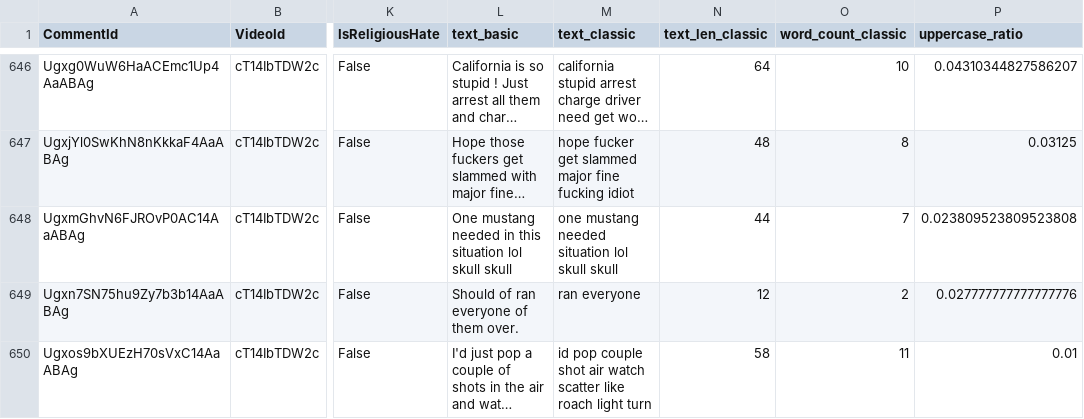
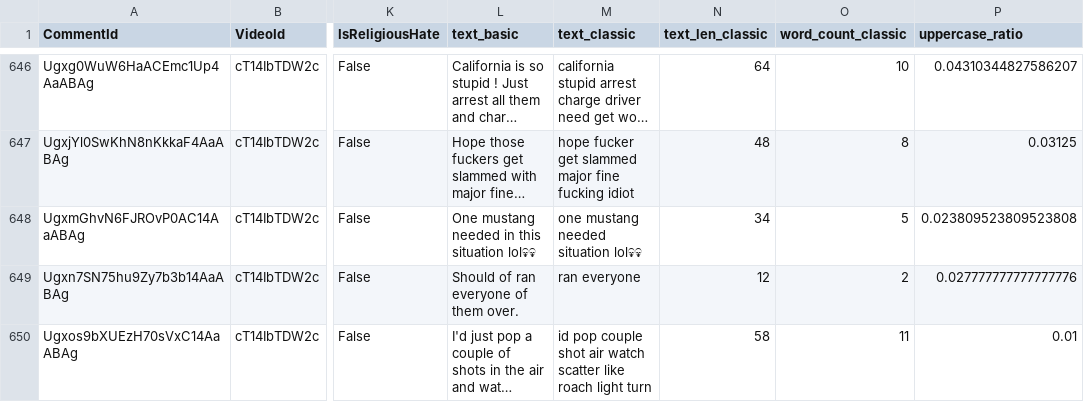
Before and after one commit to Bootcamp-IA-P5/Proyecto_X_NLP_G4, a CSV file: data/preprocessing_data/youtoxic_english_1000_clean.csv (was data/youtoxic_english_1000_clean.csv), drawn as a sheet; only a part is shown, gaps mark what is left out; long unchanged cells end in …; the diff covers the shown part only; the diff names each change by its address in the sheet, - before the commit and + after, or states it on an @@ line.

```diff
--- a/data/youtoxic_english_1000_clean.csv
+++ b/data/preprocessing_data/youtoxic_english_1000_clean.csv
-L648 (text_basic): …this situation lol skull skull
+L648 (text_basic): …this situation lol💀💀
-M648 (text_classic): one mustang needed situation lol skull skull
+M648 (text_classic): one mustang needed situation lol💀💀
-N648 (text_len_classic): 44
+N648 (text_len_classic): 34
-O648 (word_count_classic): 7
+O648 (word_count_classic): 5
```
Also changed, not shown: 75 edited cells elsewhere in this file, 6 other files.
